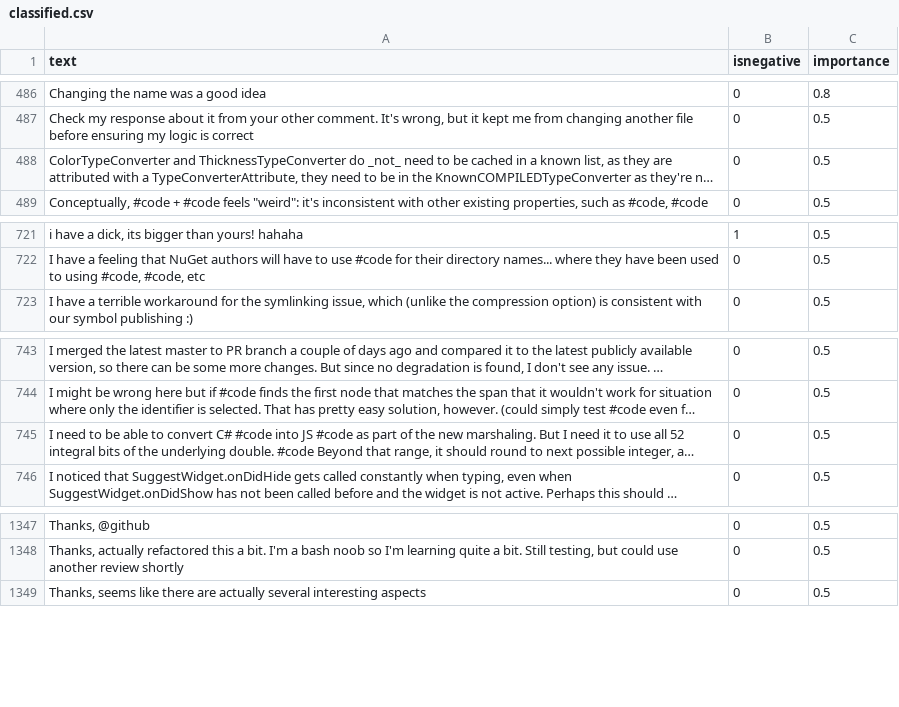
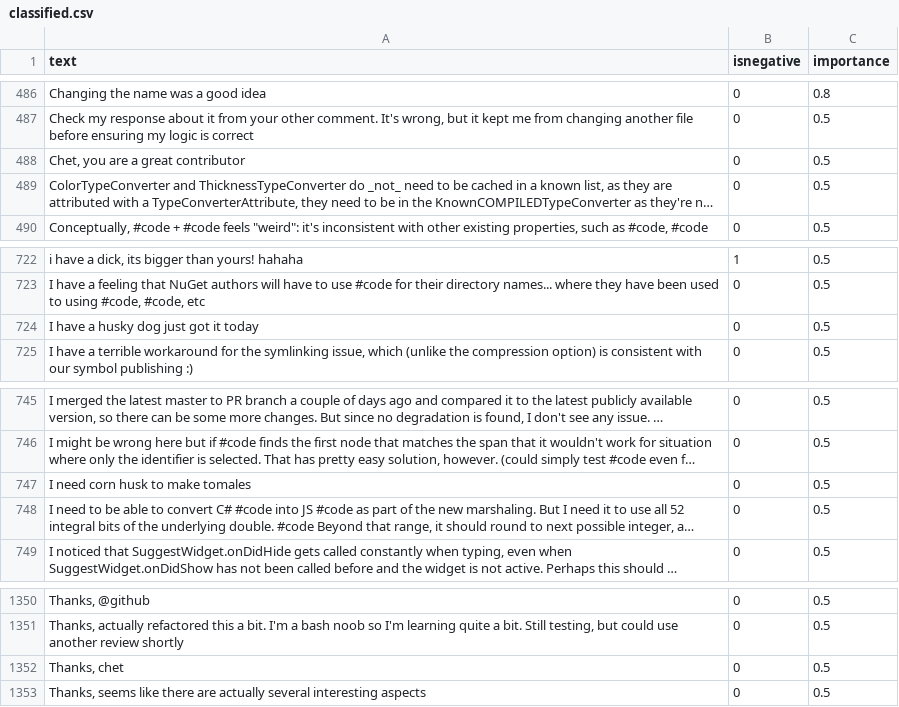
Before and after one commit to jonathanpeppers/inclusive-code-reviews-ml, a CSV file: comments/classified.csv, drawn as a sheet; only a part is shown, gaps mark what is left out; long unchanged cells end in …; the diff names each change by its address in the sheet, - before the commit and + after, or states it on an @@ line.

Commit message:
Fix "Chet Husk" underlined (#155)
Fixes: https://github.com/jonathanpeppers/inclusive-code-reviews-browser/issues/291

LOL, sorry, Chet!

```diff
--- a/comments/classified.csv
+++ b/comments/classified.csv
+row 488: Chet, you are a great contributor | 0 | 0.5
+row 724: I have a husky dog just got it today | 0 | 0.5
+row 747: I need corn husk to make tomales | 0 | 0.5
+row 1352: Thanks, chet | 0 | 0.5
```
Also changed, not shown: 1 other file.
